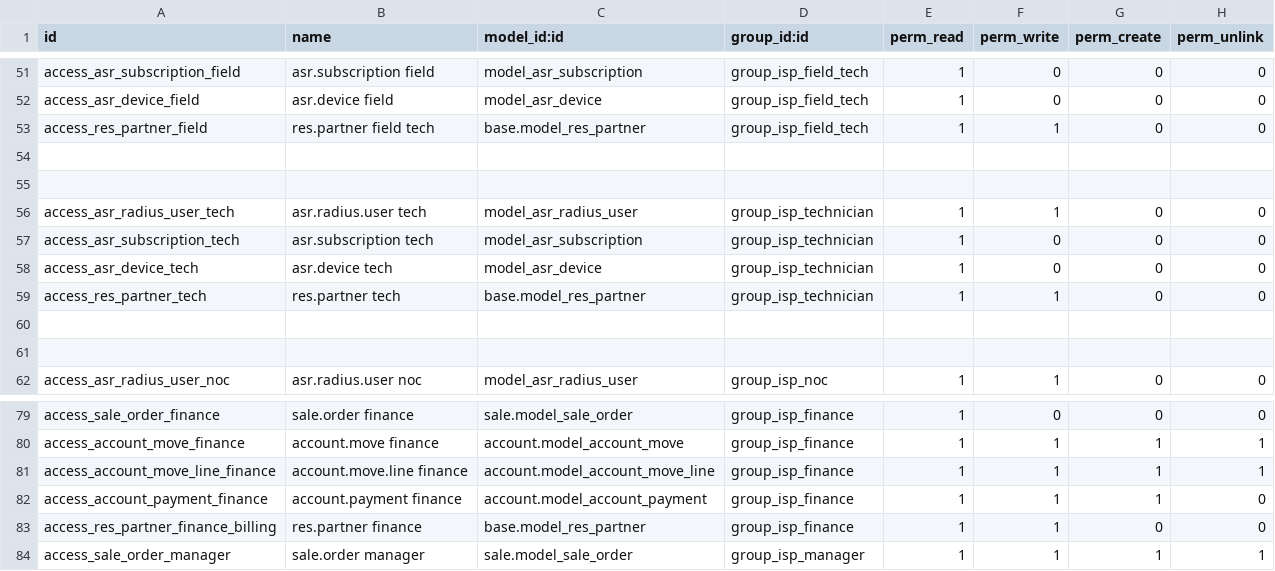
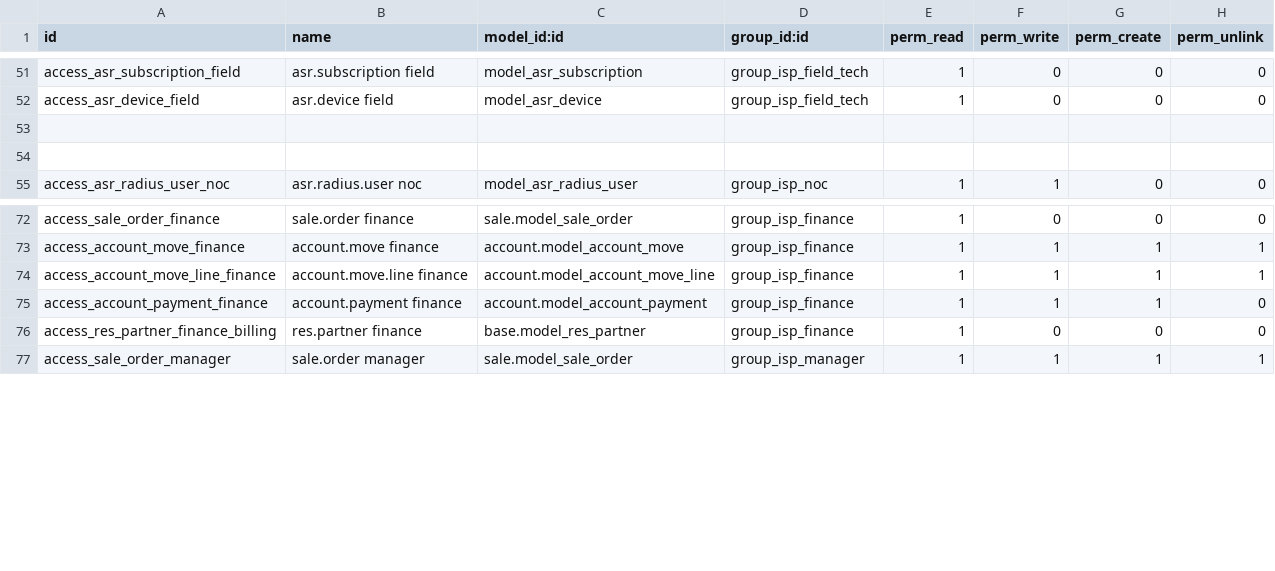
Before and after one commit to aldott31/radius, a CSV file: asr_radius_manager/security/ir.model.access.csv, drawn as a sheet; only a part is shown, gaps mark what is left out.

```diff
--- a/asr_radius_manager/security/ir.model.access.csv
+++ b/asr_radius_manager/security/ir.model.access.csv
@@ -52,9 +52,2 @@ access_asr_subscription_field,asr.subscription field,model_asr_subscription,grou
 access_asr_device_field,asr.device field,model_asr_device,group_isp_field_tech,1,0,0,0
-access_res_partner_field,res.partner field tech,base.model_res_partner,group_isp_field_tech,1,1,0,0
-
-
-access_asr_radius_user_tech,asr.radius.user tech,model_asr_radius_user,group_isp_technician,1,1,0,0
-access_asr_subscription_tech,asr.subscription tech,model_asr_subscription,group_isp_technician,1,0,0,0
-access_asr_device_tech,asr.device tech,model_asr_device,group_isp_technician,1,0,0,0
-access_res_partner_tech,res.partner tech,base.model_res_partner,group_isp_technician,1,1,0,0
 
@@ -82,3 +75,3 @@ access_account_move_line_finance,account.move.line finance,account.model_account
 access_account_payment_finance,account.payment finance,account.model_account_payment,group_isp_finance,1,1,1,0
-access_res_partner_finance_billing,res.partner finance,base.model_res_partner,group_isp_finance,1,1,0,0
+access_res_partner_finance_billing,res.partner finance,base.model_res_partner,group_isp_finance,1,0,0,0
 access_sale_order_manager,sale.order manager,sale.model_sale_order,group_isp_manager,1,1,1,1
```
Also changed, not shown: crm_abissnet/security/ir.model.access.csv, 23 other files.
